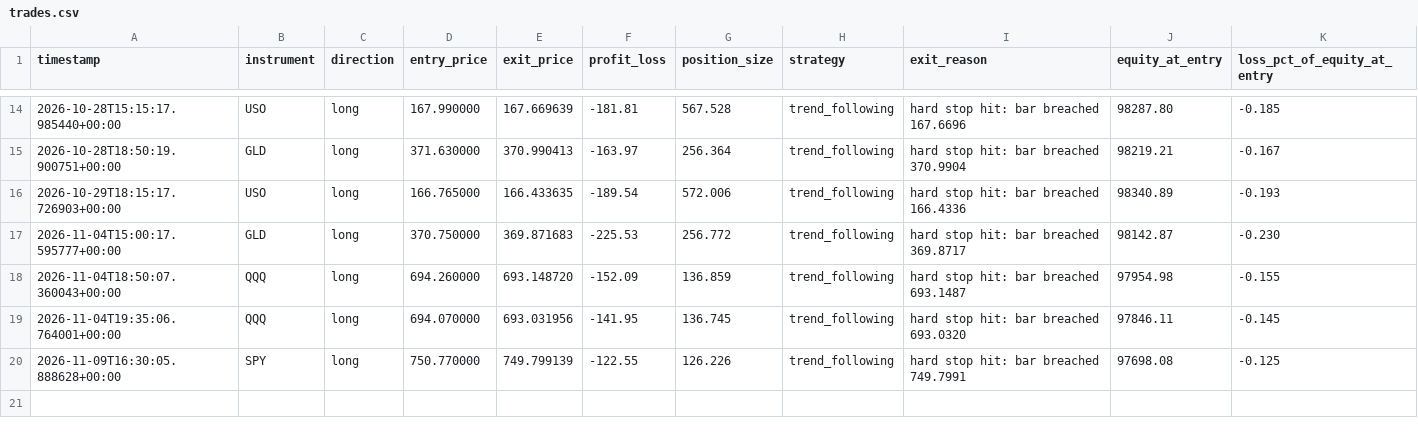
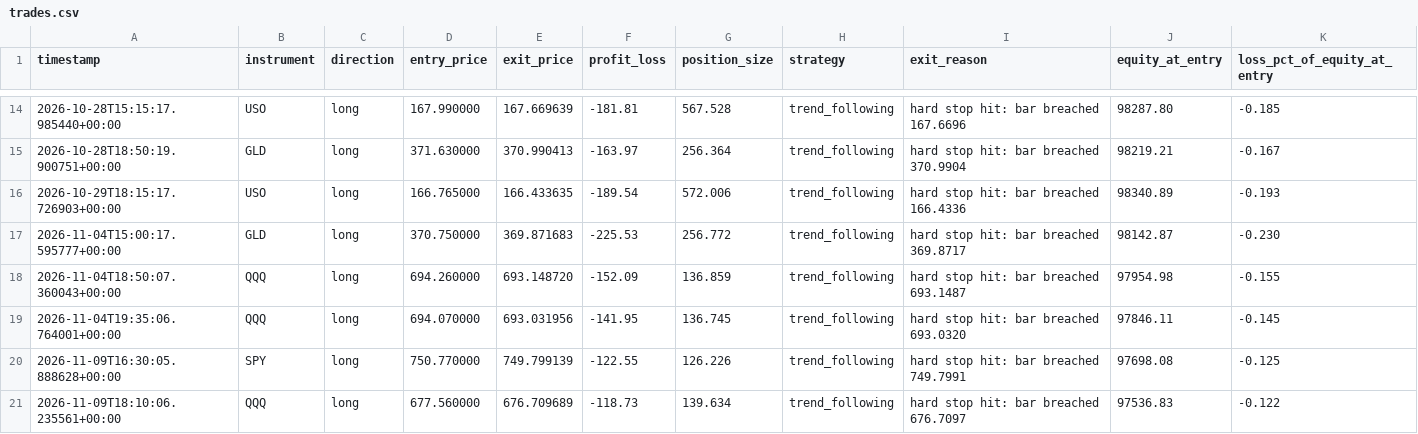
Before and after one commit to manchalasudharshan/alpaca-trading-bot, a CSV file: trades.csv, drawn as a sheet; only a part is shown, gaps mark what is left out; the diff names each change by its address in the sheet, - before the commit and + after, or states it on an @@ line.

```diff
--- a/trades.csv
+++ b/trades.csv
+row 21: 2026-11-09T18:10:06.235561+00:00 | QQQ | long | 677.560000 | 676.709689 | -118.73 | 139.634 | trend_following | hard stop hit: bar breached 676.7097 | 97536.83 | -0.122
```
Also changed, not shown: daily_pnl.csv, 2 other files.
